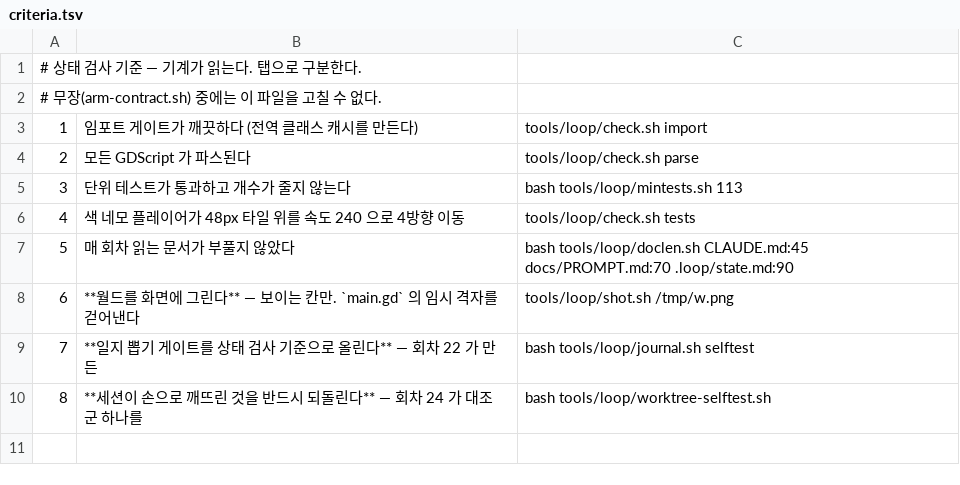
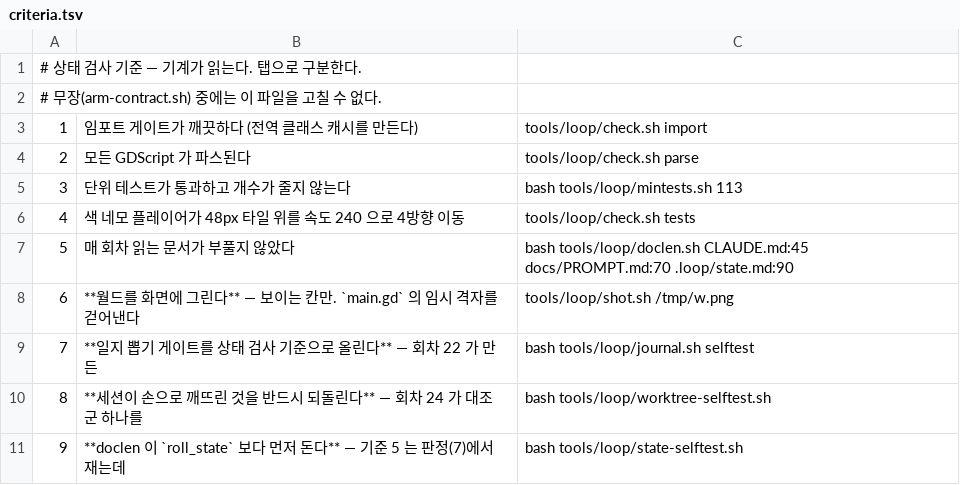
Before and after one commit to kimtuna/naru, a TSV file: .loop/criteria.tsv, drawn as a sheet.

Commit message:
상태 검사에 기준 9 추가 — **doclen 이 `roll_state` 보다 먼저 돈다** — 기준 5 는 판정(7)에서 재는데

```diff
--- a/.loop/criteria.tsv
+++ b/.loop/criteria.tsv
@@ -10 +10,2 @@
 8	**세션이 손으로 깨뜨린 것을 반드시 되돌린다** — 회차 24 가 대조군 하나를	bash tools/loop/worktree-selftest.sh
+9	**doclen 이 `roll_state` 보다 먼저 돈다** — 기준 5 는 판정(7)에서 재는데	bash tools/loop/state-selftest.sh
```
Also changed, not shown: 1 other file.
